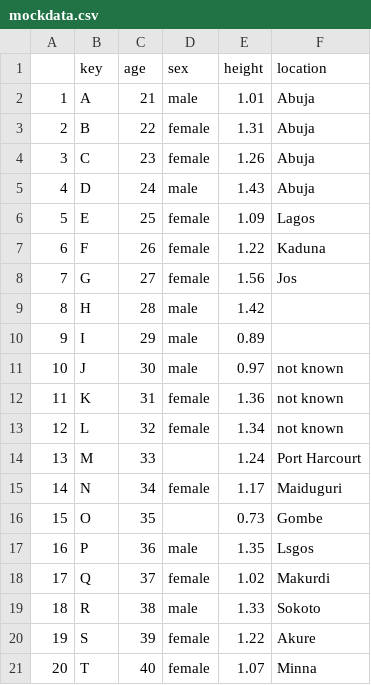
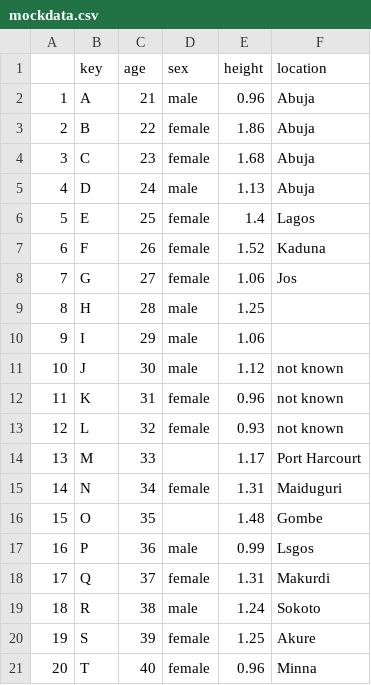
Before and after one commit to BroVic/IntroR, a CSV file: IntroR/mockdata.csv, drawn as a sheet.

Commit message:
no change

```diff
--- a/IntroR/mockdata.csv
+++ b/IntroR/mockdata.csv
@@ -1,21 +1,21 @@
 "","key","age","sex","height","location"
-"1","A",21,"male",1.01,"Abuja"
-"2","B",22,"female",1.31,"Abuja"
-"3","C",23,"female",1.26,"Abuja"
-"4","D",24,"male",1.43,"Abuja"
-"5","E",25,"female",1.09,"Lagos"
-"6","F",26,"female",1.22,"Kaduna"
-"7","G",27,"female",1.56,"Jos"
-"8","H",28,"male",1.42,""
-"9","I",29,"male",0.89,""
-"10","J",30,"male",0.97,"not known"
-"11","K",31,"female",1.36,"not known"
-"12","L",32,"female",1.34,"not known"
-"13","M",33,"",1.24,"Port Harcourt"
-"14","N",34,"female",1.17,"Maiduguri"
-"15","O",35,"",0.73,"Gombe"
-"16","P",36,"male",1.35,"Lsgos"
-"17","Q",37,"female",1.02,"Makurdi"
-"18","R",38,"male",1.33,"Sokoto"
-"19","S",39,"female",1.22,"Akure"
-"20","T",40,"female",1.07,"Minna"
+"1","A",21,"male",0.96,"Abuja"
+"2","B",22,"female",1.86,"Abuja"
+"3","C",23,"female",1.68,"Abuja"
+"4","D",24,"male",1.13,"Abuja"
+"5","E",25,"female",1.4,"Lagos"
+"6","F",26,"female",1.52,"Kaduna"
+"7","G",27,"female",1.06,"Jos"
+"8","H",28,"male",1.25,""
+"9","I",29,"male",1.06,""
+"10","J",30,"male",1.12,"not known"
+"11","K",31,"female",0.96,"not known"
+"12","L",32,"female",0.93,"not known"
+"13","M",33,"",1.17,"Port Harcourt"
+"14","N",34,"female",1.31,"Maiduguri"
+"15","O",35,"",1.48,"Gombe"
+"16","P",36,"male",0.99,"Lsgos"
+"17","Q",37,"female",1.31,"Makurdi"
+"18","R",38,"male",1.24,"Sokoto"
+"19","S",39,"female",1.25,"Akure"
+"20","T",40,"female",0.96,"Minna"
```
